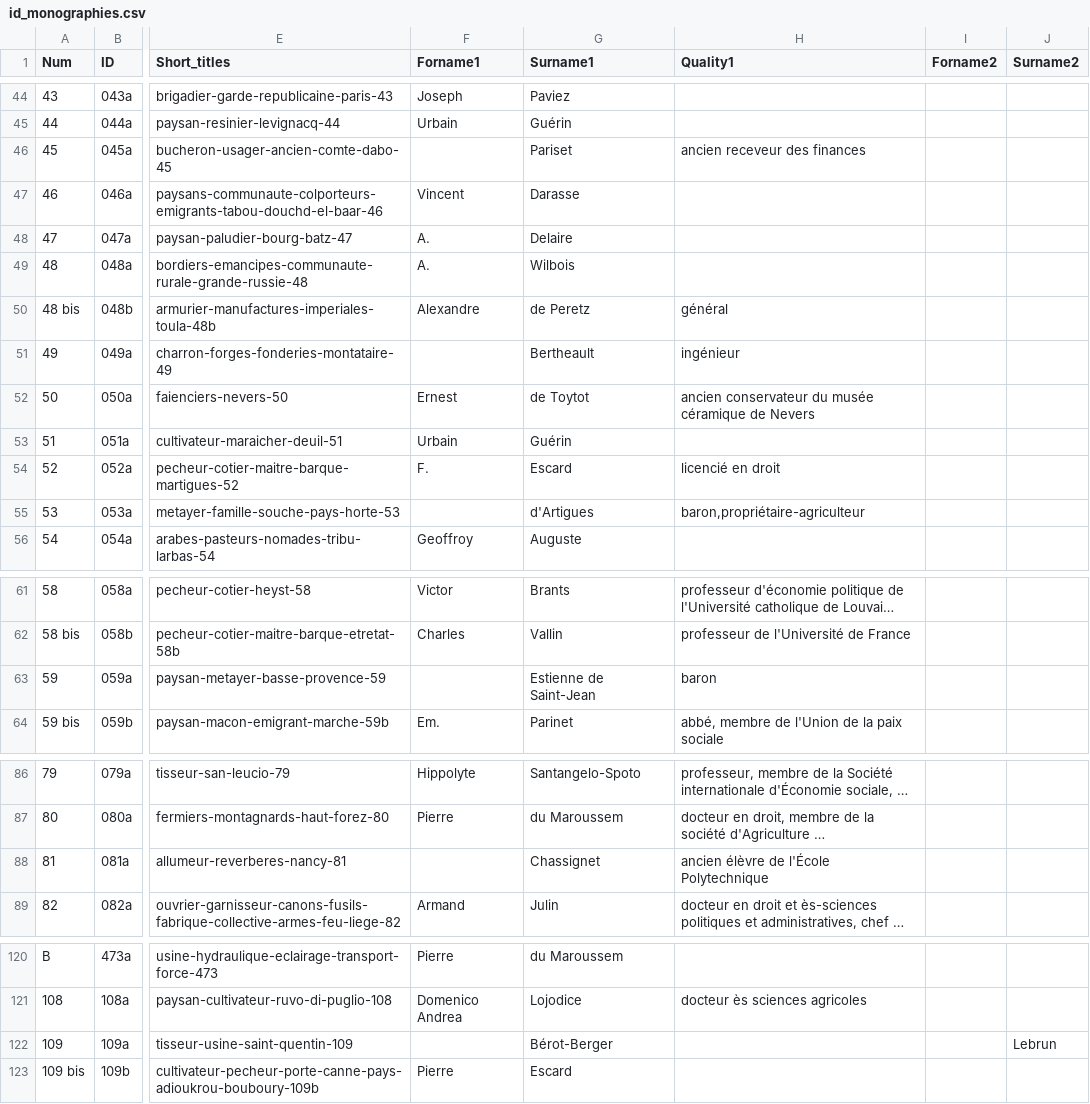
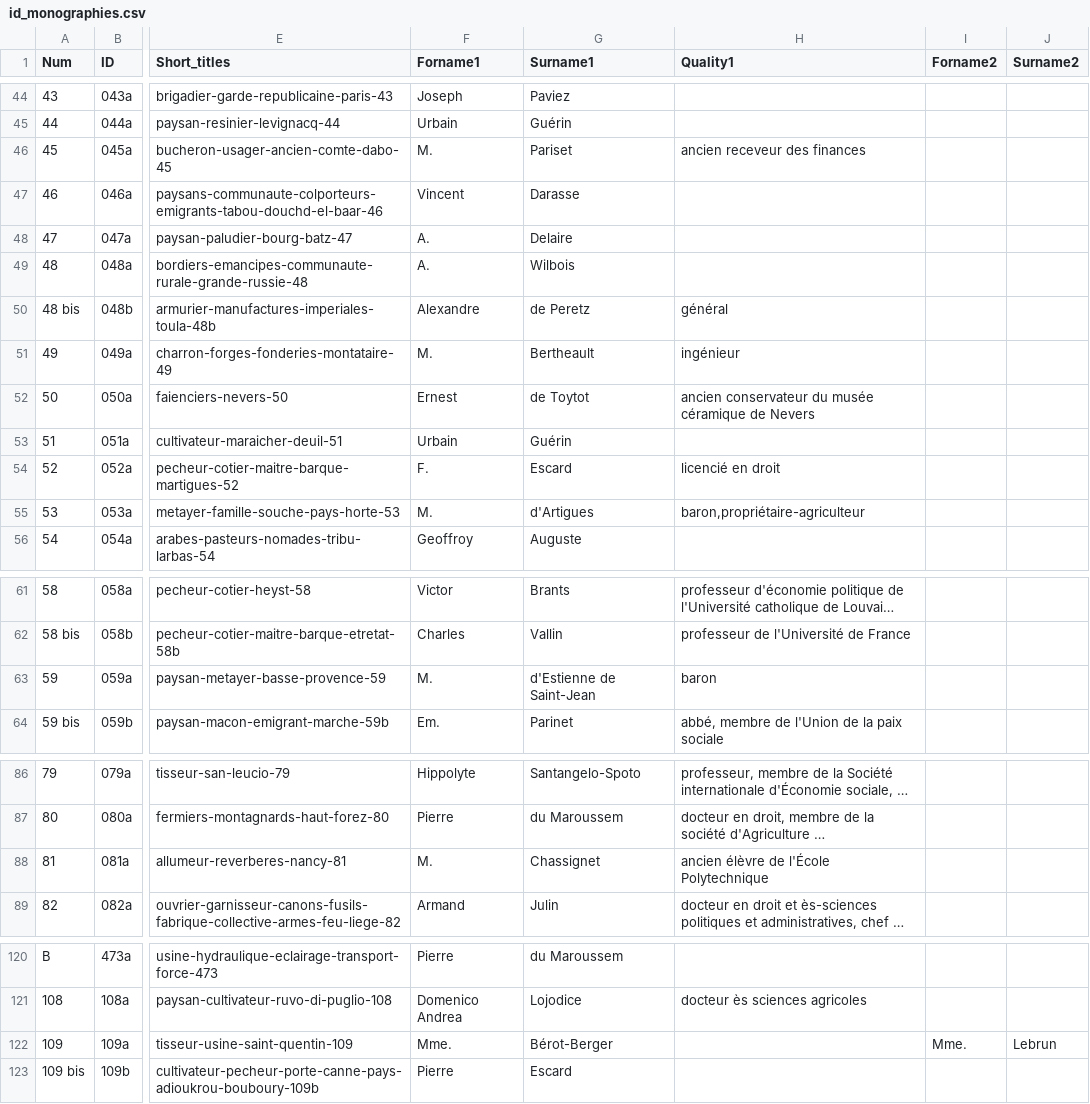
Before and after one commit to jeandamien-genero/app-ouvriers-deux-mondes, a CSV file: app/static/csv/id_monographies.csv, drawn as a sheet; only a part is shown, gaps mark what is left out; long unchanged cells end in …; the diff names each change by its address in the sheet, - before the commit and + after, or states it on an @@ line.

Commit message:
adding M. or Mme. when forname is missing

```diff
--- a/app/static/csv/id_monographies.csv
+++ b/app/static/csv/id_monographies.csv
-F46 (Forname1): (empty)
+F46 (Forname1): M.
-F51 (Forname1): (empty)
+F51 (Forname1): M.
-F55 (Forname1): (empty)
+F55 (Forname1): M.
-F63 (Forname1): (empty)
+F63 (Forname1): M.
-G63 (Surname1): Estienne de Saint-Jean
+G63 (Surname1): d'Estienne de Saint-Jean
-F88 (Forname1): (empty)
+F88 (Forname1): M.
-F122 (Forname1): (empty)
+F122 (Forname1): Mme.
-I122 (Forname2): (empty)
+I122 (Forname2): Mme.
```
